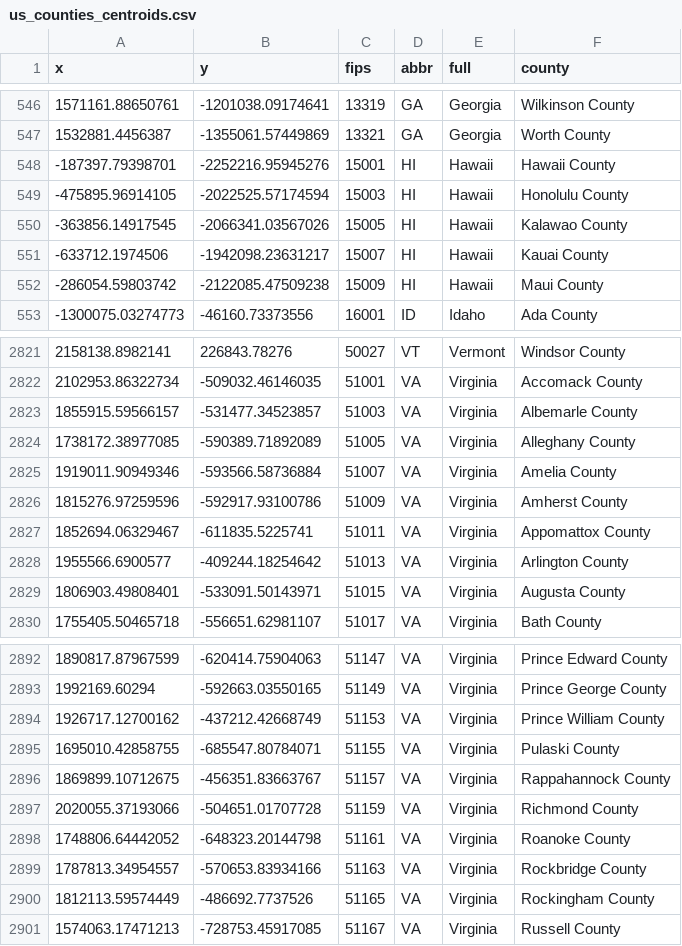
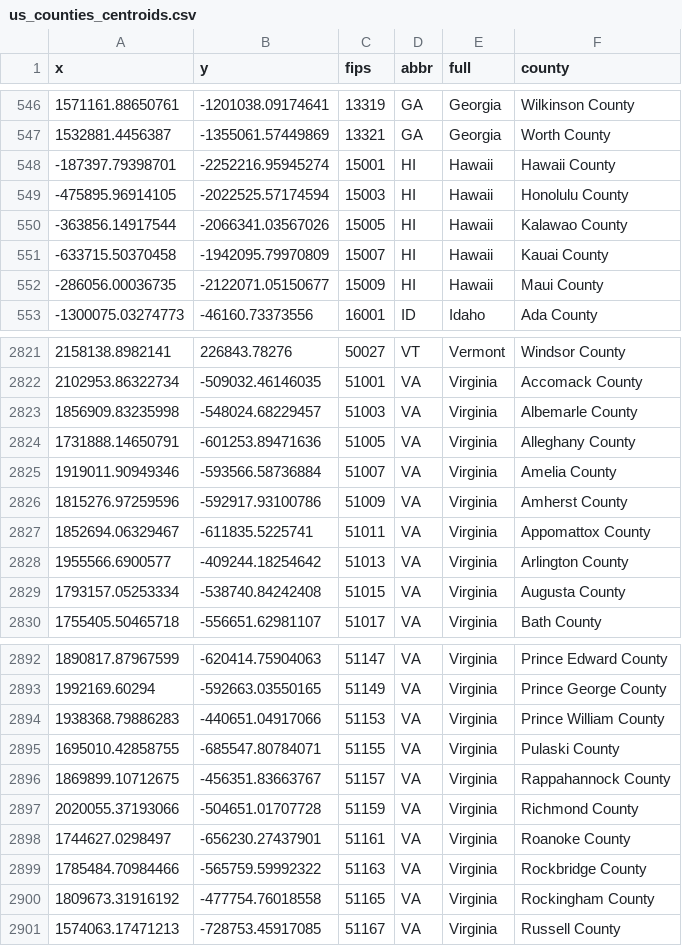
Before and after one commit to pdil/usmapdata, a CSV file: data-raw/us_counties_centroids.csv, drawn as a sheet; only a part is shown, gaps mark what is left out; the diff covers the shown part only.

```diff
--- a/data-raw/us_counties_centroids.csv
+++ b/data-raw/us_counties_centroids.csv
@@ -547,7 +547,7 @@
 1532881.4456387,-1355061.57449869,"13321","GA","Georgia","Worth County"
--187397.79398701,-2252216.95945276,"15001","HI","Hawaii","Hawaii County"
+-187397.79398701,-2252216.95945274,"15001","HI","Hawaii","Hawaii County"
 -475895.96914105,-2022525.57174594,"15003","HI","Hawaii","Honolulu County"
--363856.14917545,-2066341.03567026,"15005","HI","Hawaii","Kalawao County"
--633712.1974506,-1942098.23631217,"15007","HI","Hawaii","Kauai County"
--286054.59803742,-2122085.47509238,"15009","HI","Hawaii","Maui County"
+-363856.14917544,-2066341.03567026,"15005","HI","Hawaii","Kalawao County"
+-633715.50370458,-1942095.79970809,"15007","HI","Hawaii","Kauai County"
+-286056.00036735,-2122071.05150677,"15009","HI","Hawaii","Maui County"
 -1300075.03274773,-46160.73373556,"16001","ID","Idaho","Ada County"
@@ -2822,4 +2822,4 @@
 2102953.86322734,-509032.46146035,"51001","VA","Virginia","Accomack County"
-1855915.59566157,-531477.34523857,"51003","VA","Virginia","Albemarle County"
-1738172.38977085,-590389.71892089,"51005","VA","Virginia","Alleghany County"
+1856909.83235998,-548024.68229457,"51003","VA","Virginia","Albemarle County"
+1731888.14650791,-601253.89471636,"51005","VA","Virginia","Alleghany County"
 1919011.90949346,-593566.58736884,"51007","VA","Virginia","Amelia County"
@@ -2828,3 +2828,3 @@
 1955566.6900577,-409244.18254642,"51013","VA","Virginia","Arlington County"
-1806903.49808401,-533091.50143971,"51015","VA","Virginia","Augusta County"
+1793157.05253334,-538740.84242408,"51015","VA","Virginia","Augusta County"
 1755405.50465718,-556651.62981107,"51017","VA","Virginia","Bath County"
@@ -2893,3 +2893,3 @@
 1992169.60294,-592663.03550165,"51149","VA","Virginia","Prince George County"
-1926717.12700162,-437212.42668749,"51153","VA","Virginia","Prince William County"
+1938368.79886283,-440651.04917066,"51153","VA","Virginia","Prince William County"
 1695010.42858755,-685547.80784071,"51155","VA","Virginia","Pulaski County"
@@ -2897,5 +2897,5 @@
 2020055.37193066,-504651.01707728,"51159","VA","Virginia","Richmond County"
-1748806.64442052,-648323.20144798,"51161","VA","Virginia","Roanoke County"
-1787813.34954557,-570653.83934166,"51163","VA","Virginia","Rockbridge County"
-1812113.59574449,-486692.7737526,"51165","VA","Virginia","Rockingham County"
+1744627.0298497,-656230.27437901,"51161","VA","Virginia","Roanoke County"
+1785484.70984466,-565759.59992322,"51163","VA","Virginia","Rockbridge County"
+1809673.31916192,-477754.76018558,"51165","VA","Virginia","Rockingham County"
 1574063.17471213,-728753.45917085,"51167","VA","Virginia","Russell County"
```
Also changed, not shown: 147 edited cells elsewhere in this file, data-raw/us_counties_centroids_raw.csv, data-raw/us_states_centroids.csv, 6 other files.
